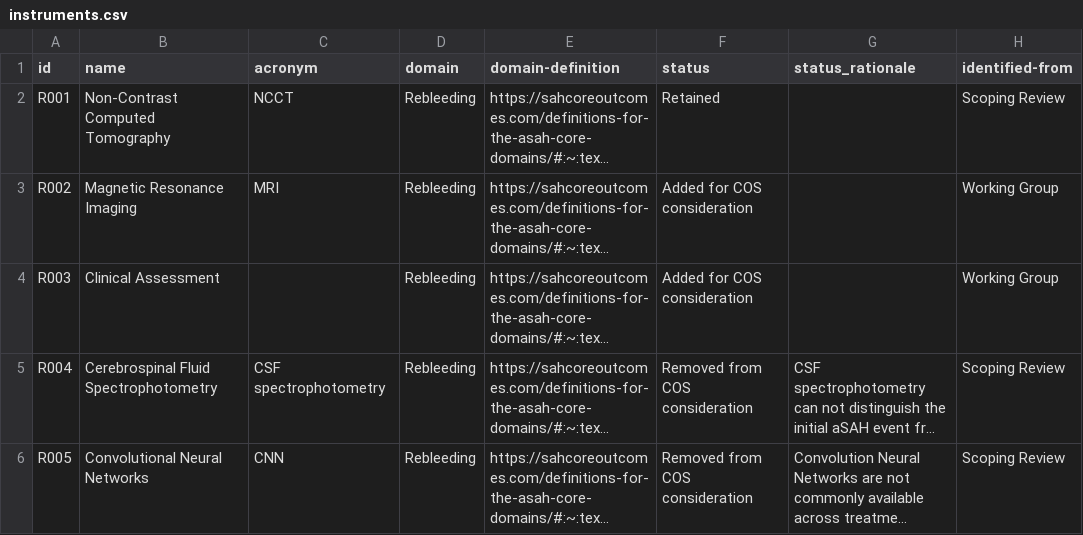
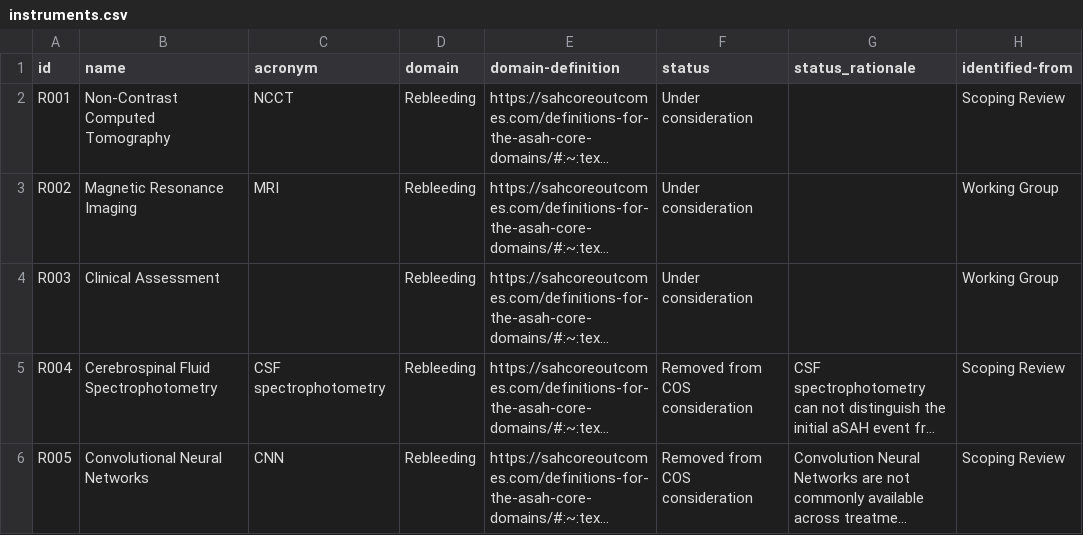
Before and after one commit to SeanFTPatterson/Rebleeding, a CSV file: data/instruments.csv, drawn as a sheet; only a part is shown; long unchanged cells end in …; the diff names each change by its address in the sheet, - before the commit and + after, or states it on an @@ line.

```diff
--- a/data/instruments.csv
+++ b/data/instruments.csv
-F2 (status): Retained
+F2 (status): Under consideration
-F3:F4 (status): Added for COS consideration
+F3:F4 (status): Under consideration
```
Also changed, not shown: data/badge_styles.csv.
